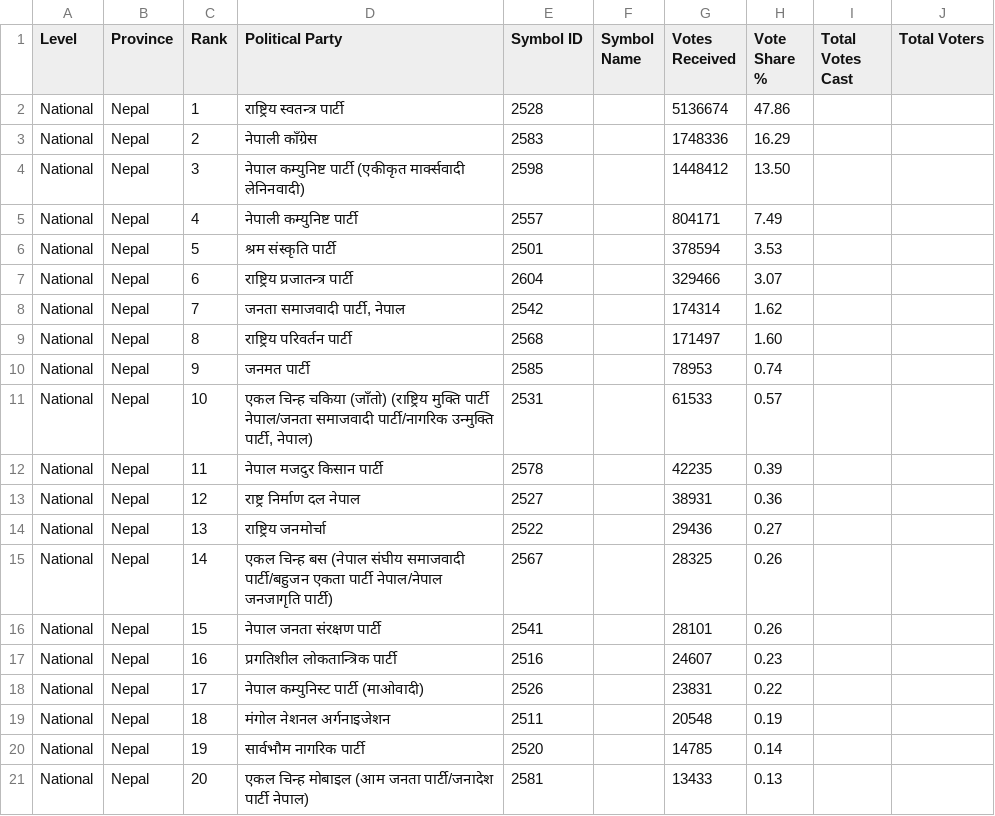
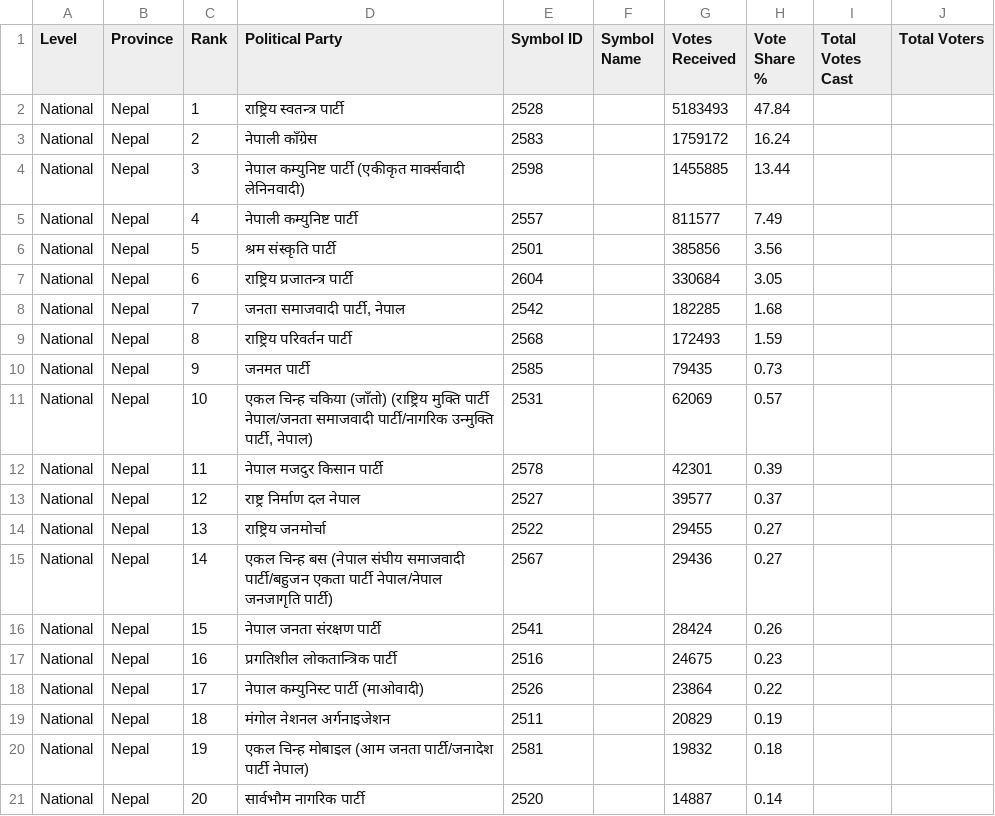
Before and after one commit to vbek/biography, a CSV file: election/nepal_pr_votes.csv, drawn as a sheet; only a part is shown; the diff covers the shown part only.

Commit message:
Update nepal_pr_votes.csv

```diff
--- a/election/nepal_pr_votes.csv
+++ b/election/nepal_pr_votes.csv
@@ -1,21 +1,21 @@
 Level,Province,Rank,Political Party,Symbol ID,Symbol Name,Votes Received,Vote Share %,Total Votes Cast,Total Voters
-National,Nepal,1,राष्ट्रिय स्वतन्त्र पार्टी,2528,,5136674,47.86,,
-National,Nepal,2,नेपाली काँग्रेस,2583,,1748336,16.29,,
-National,Nepal,3,नेपाल कम्युनिष्ट पार्टी (एकीकृत मार्क्सवादी लेनिनवादी),2598,,1448412,13.50,,
-National,Nepal,4,नेपाली कम्युनिष्ट पार्टी,2557,,804171,7.49,,
-National,Nepal,5,श्रम संस्कृति पार्टी,2501,,378594,3.53,,
-National,Nepal,6,राष्ट्रिय प्रजातन्त्र पार्टी,2604,,329466,3.07,,
-National,Nepal,7,"जनता समाजवादी पार्टी, नेपाल",2542,,174314,1.62,,
-National,Nepal,8,राष्ट्रिय परिवर्तन पार्टी,2568,,171497,1.60,,
-National,Nepal,9,जनमत पार्टी,2585,,78953,0.74,,
-National,Nepal,10,"एकल चिन्ह चकिया (जाँतो) (राष्ट्रिय मुक्ति पार्टी नेपाल/जनता समाजवादी पार्टी/नागरिक उन्मुक्ति पार्टी, नेपाल)",2531,,61533,0.57,,
-National,Nepal,11,नेपाल मजदुर किसान पार्टी,2578,,42235,0.39,,
-National,Nepal,12,राष्ट्र निर्माण दल नेपाल,2527,,38931,0.36,,
-National,Nepal,13,राष्ट्रिय जनमोर्चा,2522,,29436,0.27,,
-National,Nepal,14,एकल चिन्ह  बस (नेपाल संघीय समाजवादी पार्टी/बहुजन एकता पार्टी नेपाल/नेपाल जनजागृति पार्टी),2567,,28325,0.26,,
-National,Nepal,15,नेपाल जनता संरक्षण पार्टी,2541,,28101,0.26,,
-National,Nepal,16,प्रगतिशील लोकतान्त्रिक पार्टी,2516,,24607,0.23,,
-National,Nepal,17,नेपाल कम्युनिस्ट पार्टी (माओवादी),2526,,23831,0.22,,
-National,Nepal,18,मंगोल नेशनल अर्गनाइजेशन,2511,,20548,0.19,,
-National,Nepal,19,सार्वभौम नागरिक पार्टी,2520,,14785,0.14,,
-National,Nepal,20,एकल चिन्ह मोबाइल (आम जनता पार्टी/जनादेश पार्टी नेपाल),2581,,13433,0.13,,
+National,Nepal,1,राष्ट्रिय स्वतन्त्र पार्टी,2528,,5183493,47.84,,
+National,Nepal,2,नेपाली काँग्रेस,2583,,1759172,16.24,,
+National,Nepal,3,नेपाल कम्युनिष्ट पार्टी (एकीकृत मार्क्सवादी लेनिनवादी),2598,,1455885,13.44,,
+National,Nepal,4,नेपाली कम्युनिष्ट पार्टी,2557,,811577,7.49,,
+National,Nepal,5,श्रम संस्कृति पार्टी,2501,,385856,3.56,,
+National,Nepal,6,राष्ट्रिय प्रजातन्त्र पार्टी,2604,,330684,3.05,,
+National,Nepal,7,"जनता समाजवादी पार्टी, नेपाल",2542,,182285,1.68,,
+National,Nepal,8,राष्ट्रिय परिवर्तन पार्टी,2568,,172493,1.59,,
+National,Nepal,9,जनमत पार्टी,2585,,79435,0.73,,
+National,Nepal,10,"एकल चिन्ह चकिया (जाँतो) (राष्ट्रिय मुक्ति पार्टी नेपाल/जनता समाजवादी पार्टी/नागरिक उन्मुक्ति पार्टी, नेपाल)",2531,,62069,0.57,,
+National,Nepal,11,नेपाल मजदुर किसान पार्टी,2578,,42301,0.39,,
+National,Nepal,12,राष्ट्र निर्माण दल नेपाल,2527,,39577,0.37,,
+National,Nepal,13,राष्ट्रिय जनमोर्चा,2522,,29455,0.27,,
+National,Nepal,14,एकल चिन्ह  बस (नेपाल संघीय समाजवादी पार्टी/बहुजन एकता पार्टी नेपाल/नेपाल जनजागृति पार्टी),2567,,29436,0.27,,
+National,Nepal,15,नेपाल जनता संरक्षण पार्टी,2541,,28424,0.26,,
+National,Nepal,16,प्रगतिशील लोकतान्त्रिक पार्टी,2516,,24675,0.23,,
+National,Nepal,17,नेपाल कम्युनिस्ट पार्टी (माओवादी),2526,,23864,0.22,,
+National,Nepal,18,मंगोल नेशनल अर्गनाइजेशन,2511,,20829,0.19,,
+National,Nepal,19,एकल चिन्ह मोबाइल (आम जनता पार्टी/जनादेश पार्टी नेपाल),2581,,19832,0.18,,
+National,Nepal,20,सार्वभौम नागरिक पार्टी,2520,,14887,0.14,,
```
Also changed, not shown: 1 added row, 1 removed row and 50 edited cells elsewhere in this file.
